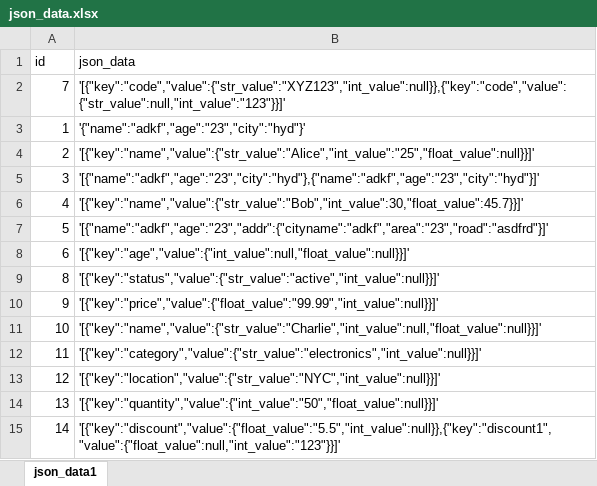
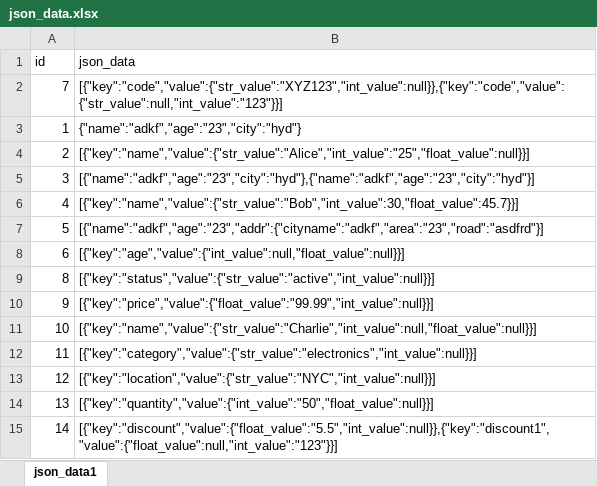
Before and after one commit to gsrsrinivas/Python, an Excel workbook: Files Input/json_data.xlsx, sheet json_data1, drawn as a sheet; values as stored, in another font and other column widths than the file's, no borders; the diff names each change by its address in the sheet, - before the commit and + after, or states it on an @@ line.

```diff
--- a/Files Input/json_data.xlsx (sheet json_data1)
+++ b/Files Input/json_data.xlsx (sheet json_data1)
-B2 (json_data): '[{"key":"code","value":{"str_value":"XYZ123","int_value":null}},{"key":"code","value":{"str_value":null,"int_value":"123"}}]'
+B2 (json_data): [{"key":"code","value":{"str_value":"XYZ123","int_value":null}},{"key":"code","value":{"str_value":null,"int_value":"123"}}]
-B3 (json_data): '{"name":"adkf","age":"23","city":"hyd"}'
+B3 (json_data): {"name":"adkf","age":"23","city":"hyd"}
-B4 (json_data): '[{"key":"name","value":{"str_value":"Alice","int_value":"25","float_value":null}}]'
+B4 (json_data): [{"key":"name","value":{"str_value":"Alice","int_value":"25","float_value":null}}]
-B5 (json_data): '[{"name":"adkf","age":"23","city":"hyd"},{"name":"adkf","age":"23","city":"hyd"}]'
+B5 (json_data): [{"name":"adkf","age":"23","city":"hyd"},{"name":"adkf","age":"23","city":"hyd"}]
-B6 (json_data): '[{"key":"name","value":{"str_value":"Bob","int_value":30,"float_value":45.7}}]'
+B6 (json_data): [{"key":"name","value":{"str_value":"Bob","int_value":30,"float_value":45.7}}]
-B7 (json_data): '[{"name":"adkf","age":"23","addr":{"cityname":"adkf","area":"23","road":"asdfrd"}]'
+B7 (json_data): [{"name":"adkf","age":"23","addr":{"cityname":"adkf","area":"23","road":"asdfrd"}]
-B8 (json_data): '[{"key":"age","value":{"int_value":null,"float_value":null}}]'
+B8 (json_data): [{"key":"age","value":{"int_value":null,"float_value":null}}]
-B9 (json_data): '[{"key":"status","value":{"str_value":"active","int_value":null}}]'
+B9 (json_data): [{"key":"status","value":{"str_value":"active","int_value":null}}]
-B10 (json_data): '[{"key":"price","value":{"float_value":"99.99","int_value":null}}]'
+B10 (json_data): [{"key":"price","value":{"float_value":"99.99","int_value":null}}]
-B11 (json_data): '[{"key":"name","value":{"str_value":"Charlie","int_value":null,"float_value":null}}]'
+B11 (json_data): [{"key":"name","value":{"str_value":"Charlie","int_value":null,"float_value":null}}]
-B12 (json_data): '[{"key":"category","value":{"str_value":"electronics","int_value":null}}]'
+B12 (json_data): [{"key":"category","value":{"str_value":"electronics","int_value":null}}]
-B13 (json_data): '[{"key":"location","value":{"str_value":"NYC","int_value":null}}]'
+B13 (json_data): [{"key":"location","value":{"str_value":"NYC","int_value":null}}]
-B14 (json_data): '[{"key":"quantity","value":{"int_value":"50","float_value":null}}]'
+B14 (json_data): [{"key":"quantity","value":{"int_value":"50","float_value":null}}]
-B15 (json_data): '[{"key":"discount","value":{"float_value":"5.5","int_value":null}},{"key":"discount1","value":{"float_value":null,"int_value":"123"}}]'
+B15 (json_data): [{"key":"discount","value":{"float_value":"5.5","int_value":null}},{"key":"discount1","value":{"float_value":null,"int_value":"123"}}]
```
Also changed, not shown: Files Output/2025-05-31--12-00-00--json_key_value_types.xlsx, 48 other files.
